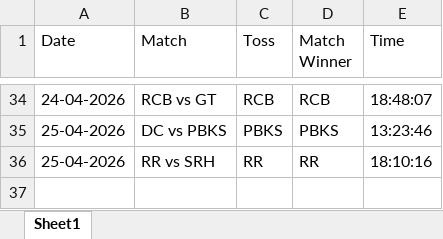
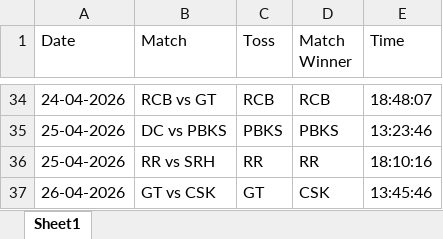
Before and after one commit to krshnavij/IPL_2025, an Excel workbook: predictions_mohan.xlsx, sheet Sheet1, drawn as a sheet; only a part is shown, gaps mark what is left out; values as stored, in another font and other column widths than the file's, no borders; the diff names each change by its address in the sheet, - before the commit and + after, or states it on an @@ line.

Commit message:
Update user predictions

```diff
--- a/predictions_mohan.xlsx (sheet Sheet1)
+++ b/predictions_mohan.xlsx (sheet Sheet1)
+row 37: 26-04-2026 | GT vs CSK | GT | CSK | 13:45:46
```
